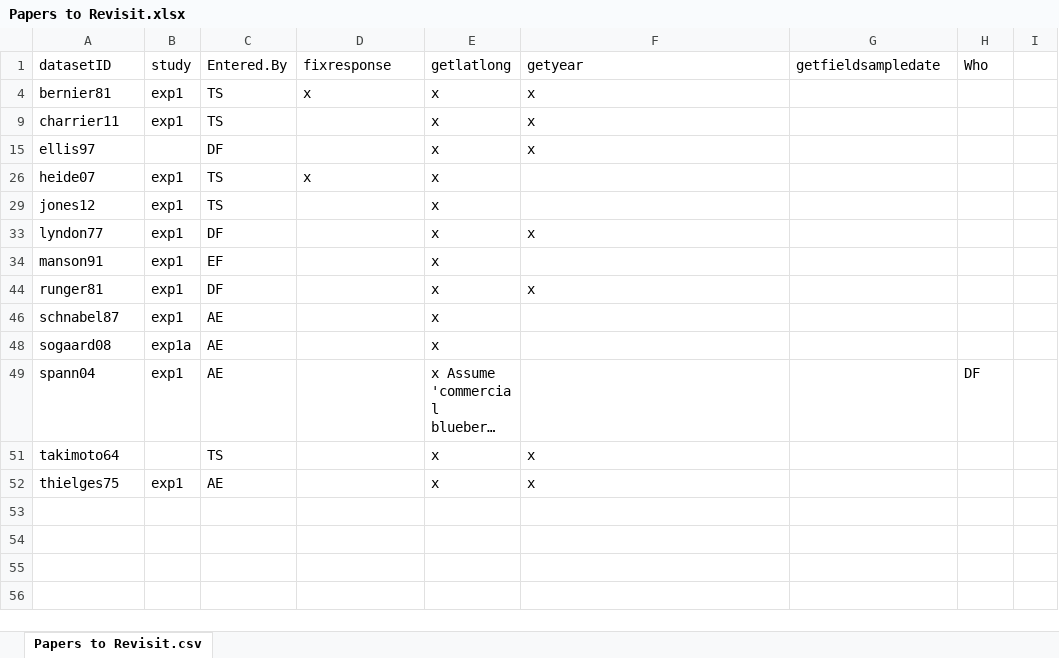
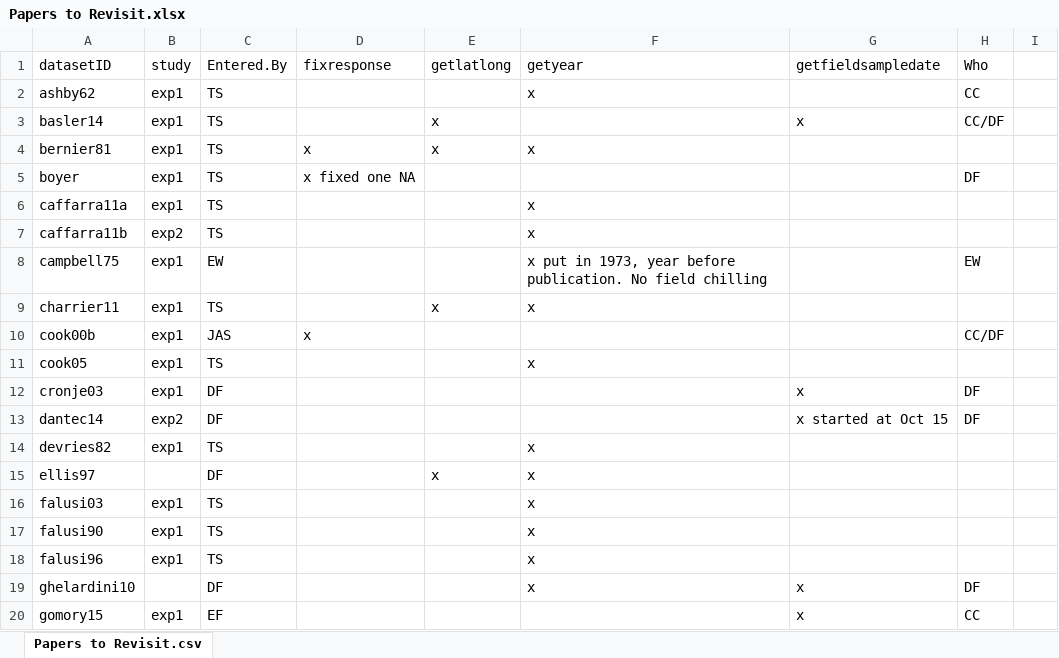
Before and after one commit to lizzieinvancouver/ospree, an Excel workbook: Papers to Revisit.xlsx, sheet Papers to Revisit.csv, drawn as a sheet; only a part is shown; the shorter side is filled out with more unchanged rows; long unchanged cells end in …; values as stored, in another font and other column widths than the file's, no borders; the diff covers the shown part only; the diff names each change by its address in the sheet, - before the commit and + after, or states it on an @@ line.

Commit message:
File cleanup and adding comments to climate data file

```diff
--- a/Papers to Revisit.xlsx (sheet Papers to Revisit.csv)
+++ b/Papers to Revisit.xlsx (sheet Papers to Revisit.csv)
@@ row 2 unhidden: ashby62 | exp1 | TS |  |  | x |  | CC @@
@@ row 3 unhidden: basler14 | exp1 | TS |  | x |  | x | CC/DF @@
+row 5: boyer | exp1 | TS | x fixed one NA |  |  |  | DF
@@ row 6 unhidden: caffarra11a | exp1 | TS |  |  | x @@
@@ row 7 unhidden: caffarra11b | exp2 | TS |  |  | x @@
+row 8: campbell75 | exp1 | EW |  |  | x put in 1973, year before publication. No field chilling |  | EW
@@ row 10 unhidden: cook00b | exp1 | JAS | x |  |  |  | CC/DF @@
@@ row 11 unhidden: cook05 | exp1 | TS |  |  | x @@
@@ row 12 unhidden: cronje03 | exp1 | DF |  |  |  | x | DF @@
@@ row 13 unhidden: dantec14 | exp2 | DF |  |  |  | x started at Oct 15 | DF @@
@@ row 14 unhidden: devries82 | exp1 | TS |  |  | x @@
@@ row 16 unhidden: falusi03 | exp1 | TS |  |  | x @@
@@ row 17 unhidden: falusi90 | exp1 | TS |  |  | x @@
@@ row 18 unhidden: falusi96 | exp1 | TS |  |  | x @@
@@ row 19 unhidden: ghelardini10 |  | DF |  |  | x | x | DF @@
@@ row 20 unhidden: gomory15 | exp1 | EF |  |  |  | x | CC @@
```
Also changed, not shown: 2 added rows and 22 hidden or unhidden rows elsewhere in this sheet, 57 other files.
